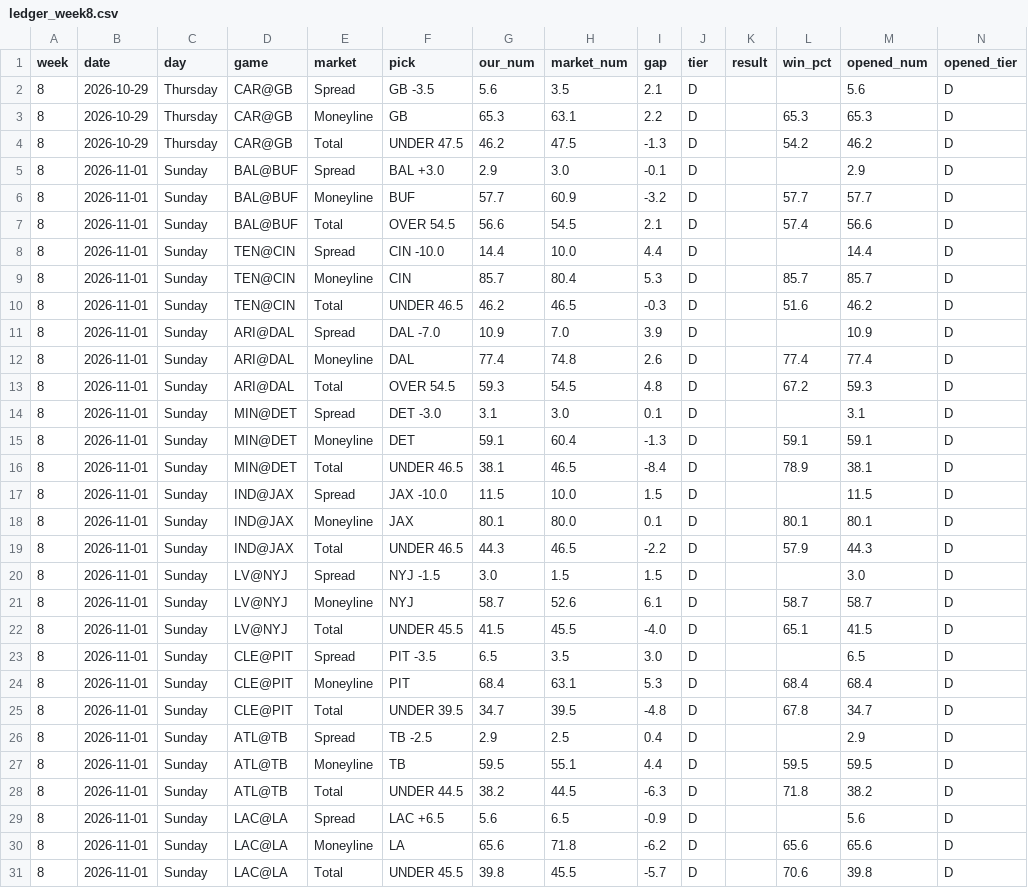
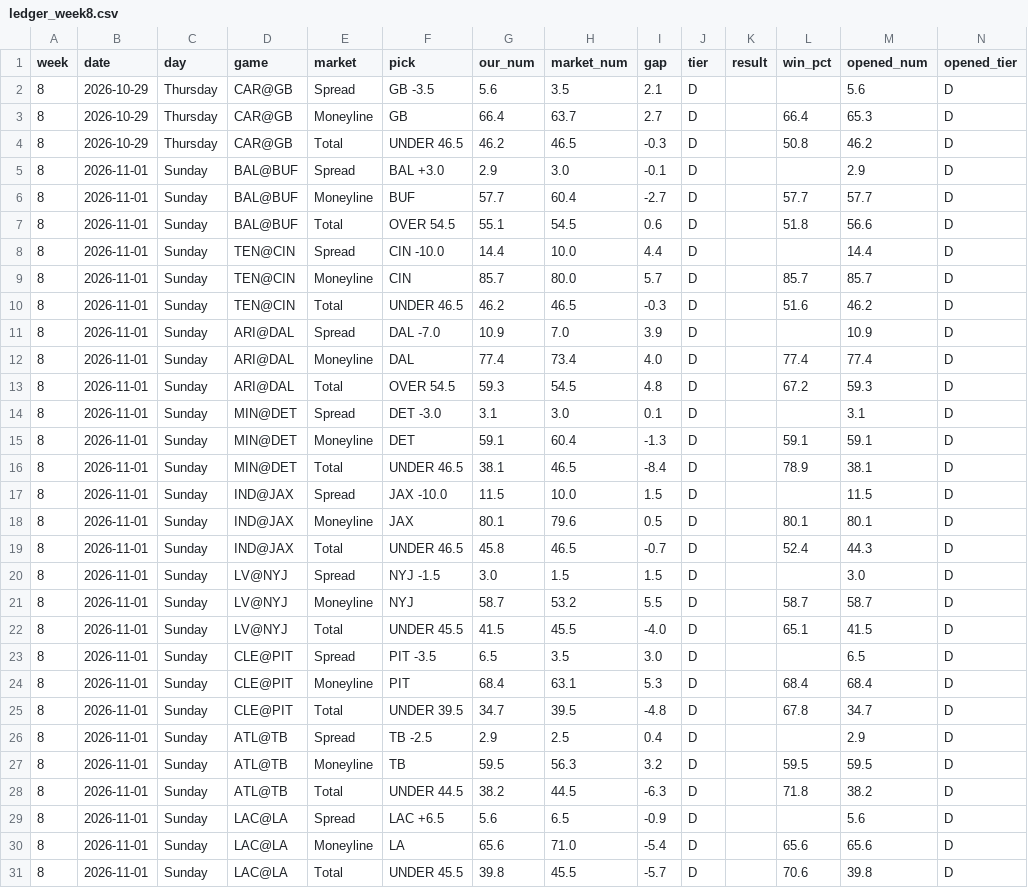
Before and after one commit to fourty2se7en/nfl-card, a CSV file: scripts/ledger_week8.csv, drawn as a sheet; only a part is shown; the diff covers the shown part only.

```diff
--- a/scripts/ledger_week8.csv
+++ b/scripts/ledger_week8.csv
@@ -2,12 +2,12 @@ week,date,day,game,market,pick,our_num,market_num,gap,tier,result,win_pct,opened
 8,2026-10-29,Thursday,CAR@GB,Spread,GB -3.5,5.6,3.5,2.1,D,,,5.6,D
-8,2026-10-29,Thursday,CAR@GB,Moneyline,GB,65.3,63.1,2.2,D,,65.3,65.3,D
-8,2026-10-29,Thursday,CAR@GB,Total,UNDER 47.5,46.2,47.5,-1.3,D,,54.2,46.2,D
+8,2026-10-29,Thursday,CAR@GB,Moneyline,GB,66.4,63.7,2.7,D,,66.4,65.3,D
+8,2026-10-29,Thursday,CAR@GB,Total,UNDER 46.5,46.2,46.5,-0.3,D,,50.8,46.2,D
 8,2026-11-01,Sunday,BAL@BUF,Spread,BAL +3.0,2.9,3.0,-0.1,D,,,2.9,D
-8,2026-11-01,Sunday,BAL@BUF,Moneyline,BUF,57.7,60.9,-3.2,D,,57.7,57.7,D
-8,2026-11-01,Sunday,BAL@BUF,Total,OVER 54.5,56.6,54.5,2.1,D,,57.4,56.6,D
+8,2026-11-01,Sunday,BAL@BUF,Moneyline,BUF,57.7,60.4,-2.7,D,,57.7,57.7,D
+8,2026-11-01,Sunday,BAL@BUF,Total,OVER 54.5,55.1,54.5,0.6,D,,51.8,56.6,D
 8,2026-11-01,Sunday,TEN@CIN,Spread,CIN -10.0,14.4,10.0,4.4,D,,,14.4,D
-8,2026-11-01,Sunday,TEN@CIN,Moneyline,CIN,85.7,80.4,5.3,D,,85.7,85.7,D
+8,2026-11-01,Sunday,TEN@CIN,Moneyline,CIN,85.7,80.0,5.7,D,,85.7,85.7,D
 8,2026-11-01,Sunday,TEN@CIN,Total,UNDER 46.5,46.2,46.5,-0.3,D,,51.6,46.2,D
 8,2026-11-01,Sunday,ARI@DAL,Spread,DAL -7.0,10.9,7.0,3.9,D,,,10.9,D
-8,2026-11-01,Sunday,ARI@DAL,Moneyline,DAL,77.4,74.8,2.6,D,,77.4,77.4,D
+8,2026-11-01,Sunday,ARI@DAL,Moneyline,DAL,77.4,73.4,4.0,D,,77.4,77.4,D
 8,2026-11-01,Sunday,ARI@DAL,Total,OVER 54.5,59.3,54.5,4.8,D,,67.2,59.3,D
@@ -17,6 +17,6 @@ week,date,day,game,market,pick,our_num,market_num,gap,tier,result,win_pct,opened
 8,2026-11-01,Sunday,IND@JAX,Spread,JAX -10.0,11.5,10.0,1.5,D,,,11.5,D
-8,2026-11-01,Sunday,IND@JAX,Moneyline,JAX,80.1,80.0,0.1,D,,80.1,80.1,D
-8,2026-11-01,Sunday,IND@JAX,Total,UNDER 46.5,44.3,46.5,-2.2,D,,57.9,44.3,D
+8,2026-11-01,Sunday,IND@JAX,Moneyline,JAX,80.1,79.6,0.5,D,,80.1,80.1,D
+8,2026-11-01,Sunday,IND@JAX,Total,UNDER 46.5,45.8,46.5,-0.7,D,,52.4,44.3,D
 8,2026-11-01,Sunday,LV@NYJ,Spread,NYJ -1.5,3.0,1.5,1.5,D,,,3.0,D
-8,2026-11-01,Sunday,LV@NYJ,Moneyline,NYJ,58.7,52.6,6.1,D,,58.7,58.7,D
+8,2026-11-01,Sunday,LV@NYJ,Moneyline,NYJ,58.7,53.2,5.5,D,,58.7,58.7,D
 8,2026-11-01,Sunday,LV@NYJ,Total,UNDER 45.5,41.5,45.5,-4.0,D,,65.1,41.5,D
@@ -26,6 +26,6 @@ week,date,day,game,market,pick,our_num,market_num,gap,tier,result,win_pct,opened
 8,2026-11-01,Sunday,ATL@TB,Spread,TB -2.5,2.9,2.5,0.4,D,,,2.9,D
-8,2026-11-01,Sunday,ATL@TB,Moneyline,TB,59.5,55.1,4.4,D,,59.5,59.5,D
+8,2026-11-01,Sunday,ATL@TB,Moneyline,TB,59.5,56.3,3.2,D,,59.5,59.5,D
 8,2026-11-01,Sunday,ATL@TB,Total,UNDER 44.5,38.2,44.5,-6.3,D,,71.8,38.2,D
 8,2026-11-01,Sunday,LAC@LA,Spread,LAC +6.5,5.6,6.5,-0.9,D,,,5.6,D
-8,2026-11-01,Sunday,LAC@LA,Moneyline,LA,65.6,71.8,-6.2,D,,65.6,65.6,D
+8,2026-11-01,Sunday,LAC@LA,Moneyline,LA,65.6,71.0,-5.4,D,,65.6,65.6,D
 8,2026-11-01,Sunday,LAC@LA,Total,UNDER 45.5,39.8,45.5,-5.7,D,,70.6,39.8,D
```
Also changed, not shown: 3 edited cells elsewhere in this file, scripts/ledger_history.csv, site/ledger_week8.csv, 4 other files.
